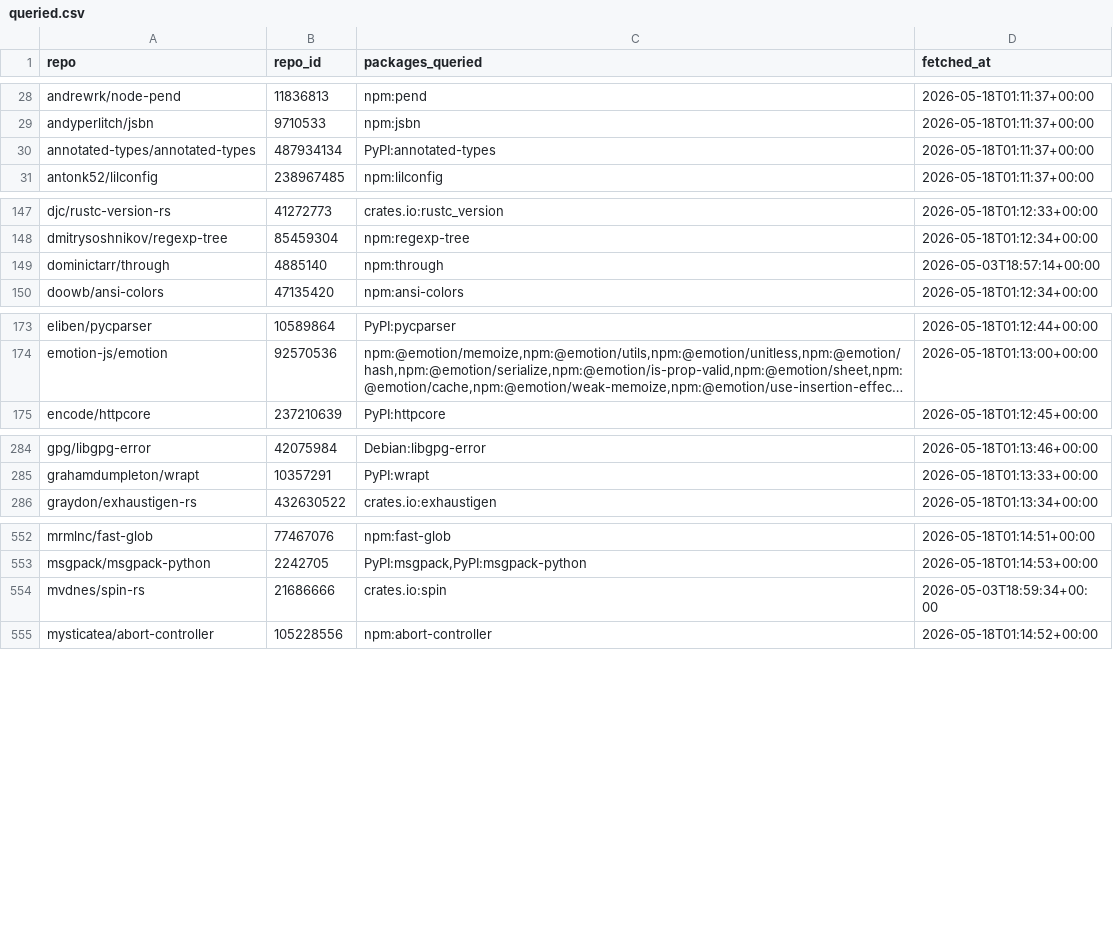
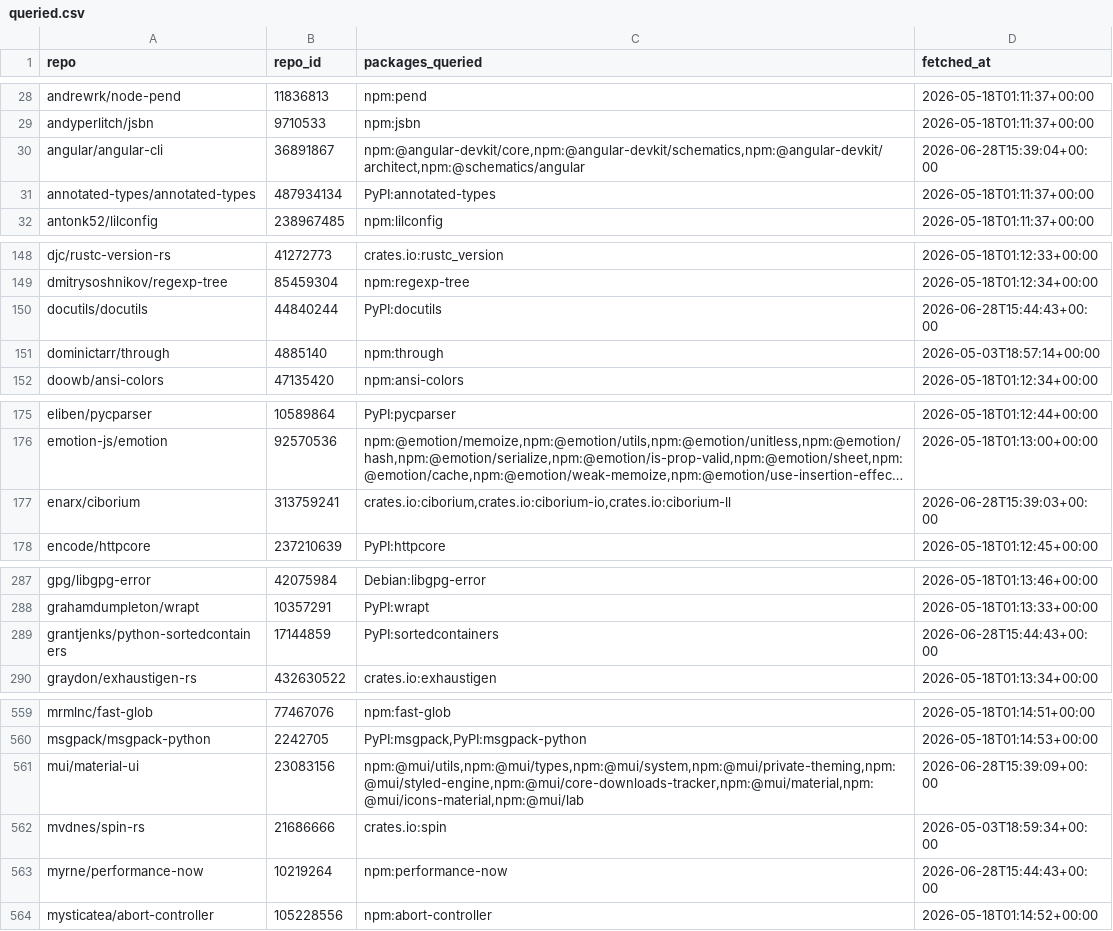
Before and after one commit to osendowment/model, a CSV file: data/sources/osv/queried.csv, drawn as a sheet; only a part is shown, gaps mark what is left out; long unchanged cells end in …; the diff covers the shown part only; the diff names each change by its address in the sheet, - before the commit and + after, or states it on an @@ line.

```diff
--- a/data/sources/osv/queried.csv
+++ b/data/sources/osv/queried.csv
+row 30: angular/angular-cli | 36891867 | npm:@angular-devkit/core,npm:@angular-devkit/schematics,npm:@angular-devkit/architect,npm:@schematics/angular | 2026-06-28T15:39:04+00:00
+row 150: docutils/docutils | 44840244 | PyPI:docutils | 2026-06-28T15:44:43+00:00
+row 177: enarx/ciborium | 313759241 | crates.io:ciborium,crates.io:ciborium-io,crates.io:ciborium-ll | 2026-06-28T15:39:03+00:00
+row 289: grantjenks/python-sortedcontainers | 17144859 | PyPI:sortedcontainers | 2026-06-28T15:44:43+00:00
+row 561: mui/material-ui | 23083156 | npm:@mui/utils,npm:@mui/types,npm:@mui/system,npm:@mui/private-theming,npm:@mui/styled-engine,npm:@mui/core-downloads-tracker,npm:@mui/material,npm:@mui/icons-material,npm:@mui/lab | 2026-06-28T15:39:09+00:00
+row 563: myrne/performance-now | 10219264 | npm:performance-now | 2026-06-28T15:44:43+00:00
```
Also changed, not shown: 5 added rows elsewhere in this file, data/risk/security.csv, data/sources/osv/cves.csv, 2 other files.
